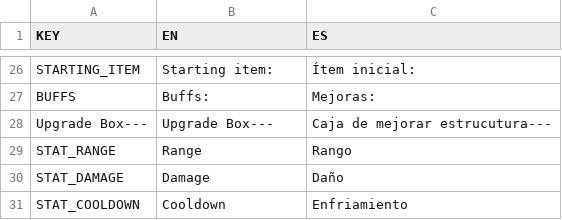
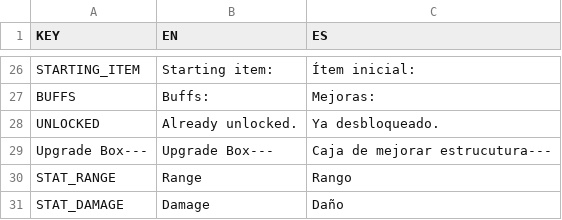
Before and after one commit to gabulate/Tower-Survivors, a CSV file: Assets/Code/Localisation/Languages.csv, drawn as a sheet; only a part is shown, gaps mark what is left out; the shorter side is filled out with more unchanged rows; the diff names each change by its address in the sheet, - before the commit and + after, or states it on an @@ line.

```diff
--- a/Assets/Code/Localisation/Languages.csv
+++ b/Assets/Code/Localisation/Languages.csv
+row 28: UNLOCKED | Already unlocked. | Ya desbloqueado.
```
Also changed, not shown: 31 other files.
